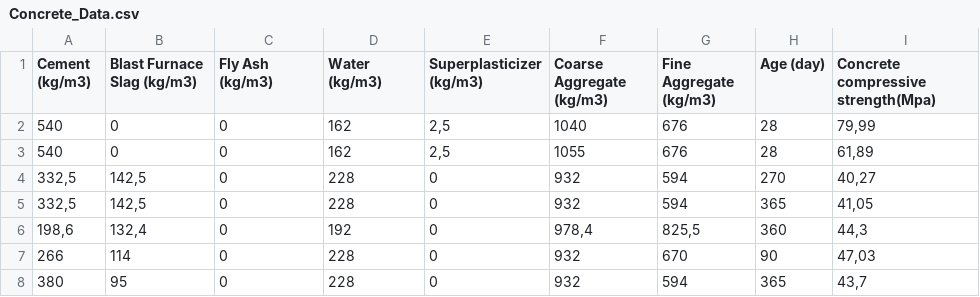
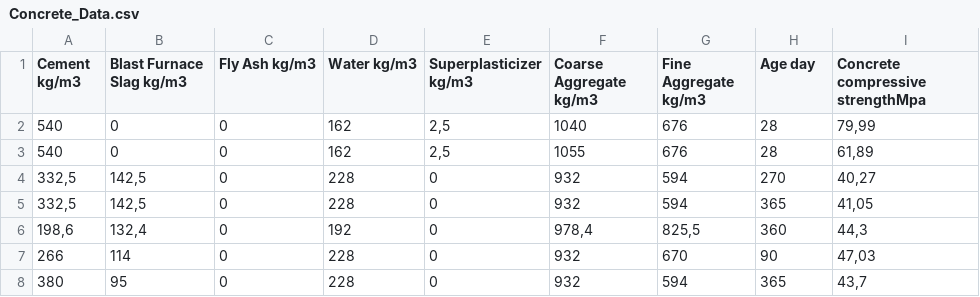
Before and after one commit to xagrag/ConcreteMpa, a CSV file: Concrete_Data.csv, drawn as a sheet; only a part is shown.

Commit message:
Add files via upload

```diff
--- a/Concrete_Data.csv
+++ b/Concrete_Data.csv
@@ -1,2 +1,2 @@
-Cement (kg/m3);Blast Furnace Slag (kg/m3);Fly Ash (kg/m3);Water  (kg/m3);Superplasticizer (kg/m3);Coarse Aggregate  (kg/m3);Fine Aggregate (kg/m3);Age (day);Concrete compressive strength(Mpa)
+Cement kg/m3;Blast Furnace Slag kg/m3;Fly Ash kg/m3;Water  kg/m3;Superplasticizer kg/m3;Coarse Aggregate  kg/m3;Fine Aggregate kg/m3;Age day;Concrete compressive strengthMpa
 540;0;0;162;2,5;1040;676;28;79,99
```
